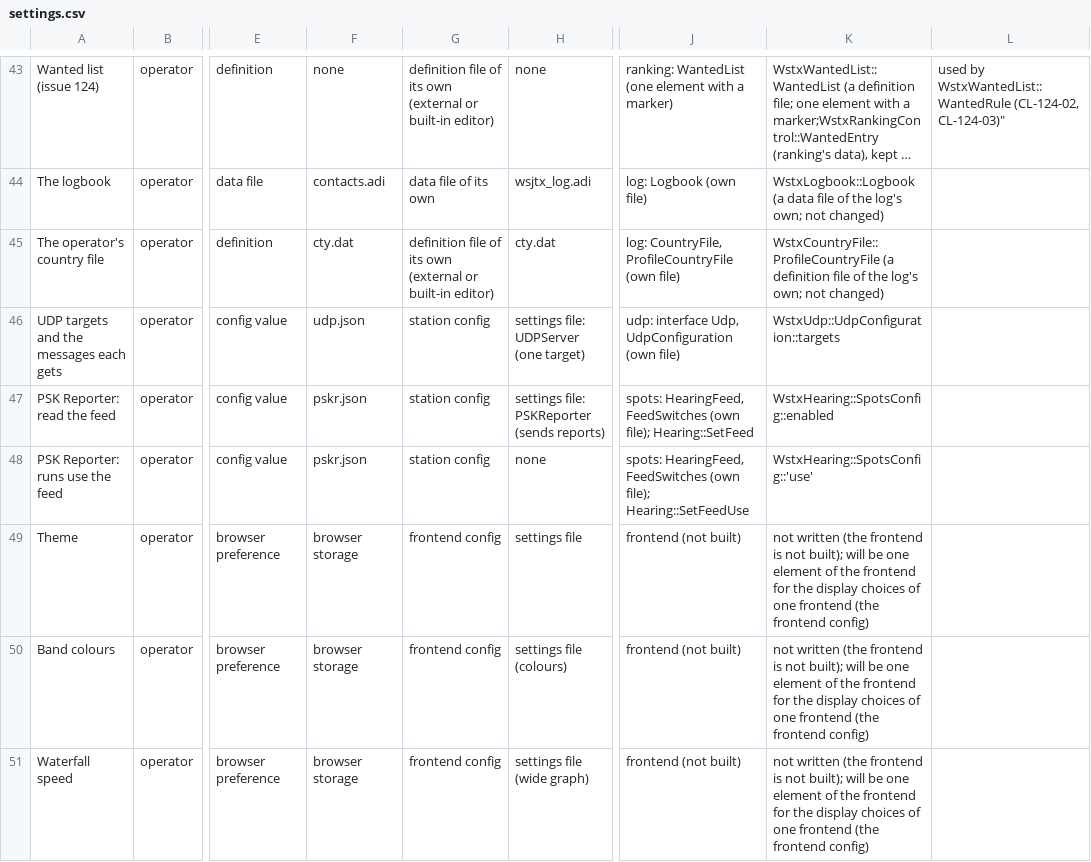
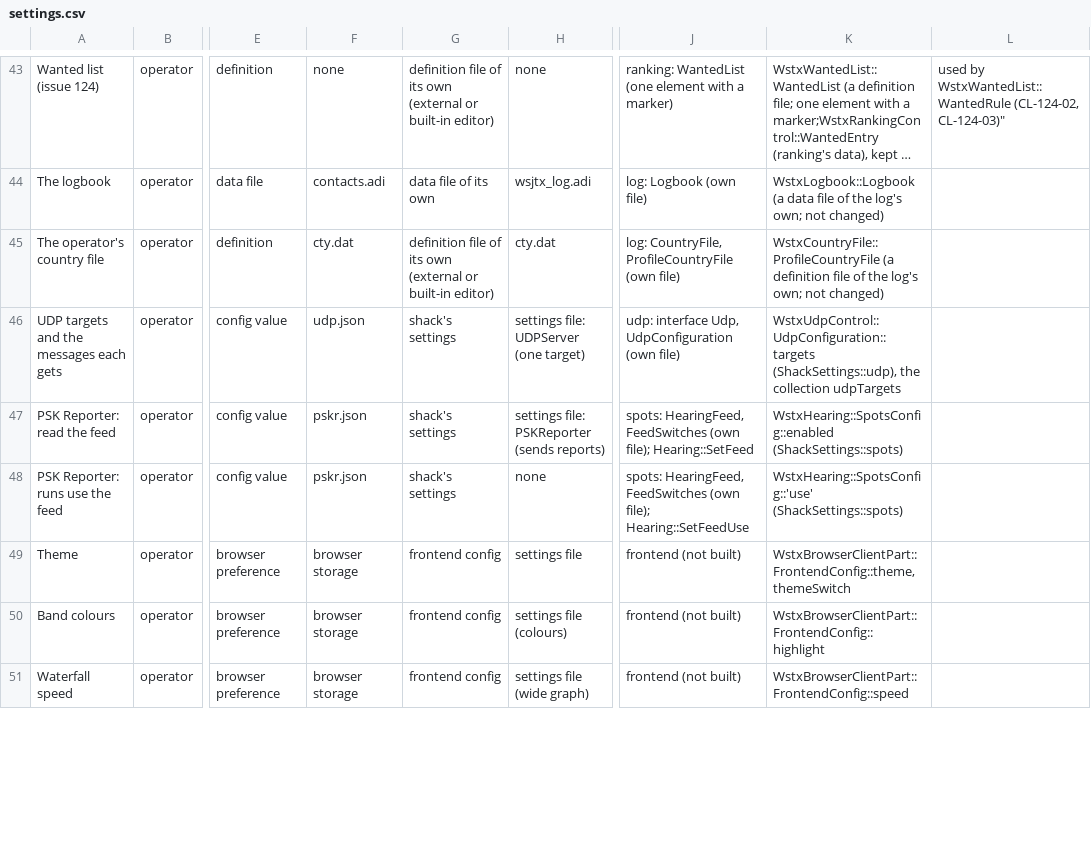
Before and after one commit to SensorsIot/wsjtx-rust, a CSV file: docs/sysmlV2/_work/settings.csv, drawn as a sheet; only a part is shown, gaps mark what is left out; long unchanged cells end in …; the diff covers the shown part only; the diff names each change by its address in the sheet, - before the commit and + after, or states it on an @@ line.

```diff
--- a/docs/sysmlV2/_work/settings.csv
+++ b/docs/sysmlV2/_work/settings.csv
-G46:G48: station config
+G46:G48: shack's settings
-K46: WstxUdp::UdpConfiguration::targets
+K46: WstxUdpControl::UdpConfiguration::targets (ShackSettings::udp), the collection udpTargets
-K47: WstxHearing::SpotsConfig::enabled
+K47: WstxHearing::SpotsConfig::enabled (ShackSettings::spots)
-K48: WstxHearing::SpotsConfig::'use'
+K48: WstxHearing::SpotsConfig::'use' (ShackSettings::spots)
-K49: not written (the frontend is not built); will be one element of the frontend for the display choices of one frontend (the frontend config)
+K49: WstxBrowserClientPart::FrontendConfig::theme, themeSwitch
-K50: not written (the frontend is not built); will be one element of the frontend for the display choices of one frontend (the frontend config)
+K50: WstxBrowserClientPart::FrontendConfig::highlight
-K51: not written (the frontend is not built); will be one element of the frontend for the display choices of one frontend (the frontend config)
+K51: WstxBrowserClientPart::FrontendConfig::speed
```
Also changed, not shown: 8 added rows and 25 edited cells elsewhere in this file, 50 other files.
